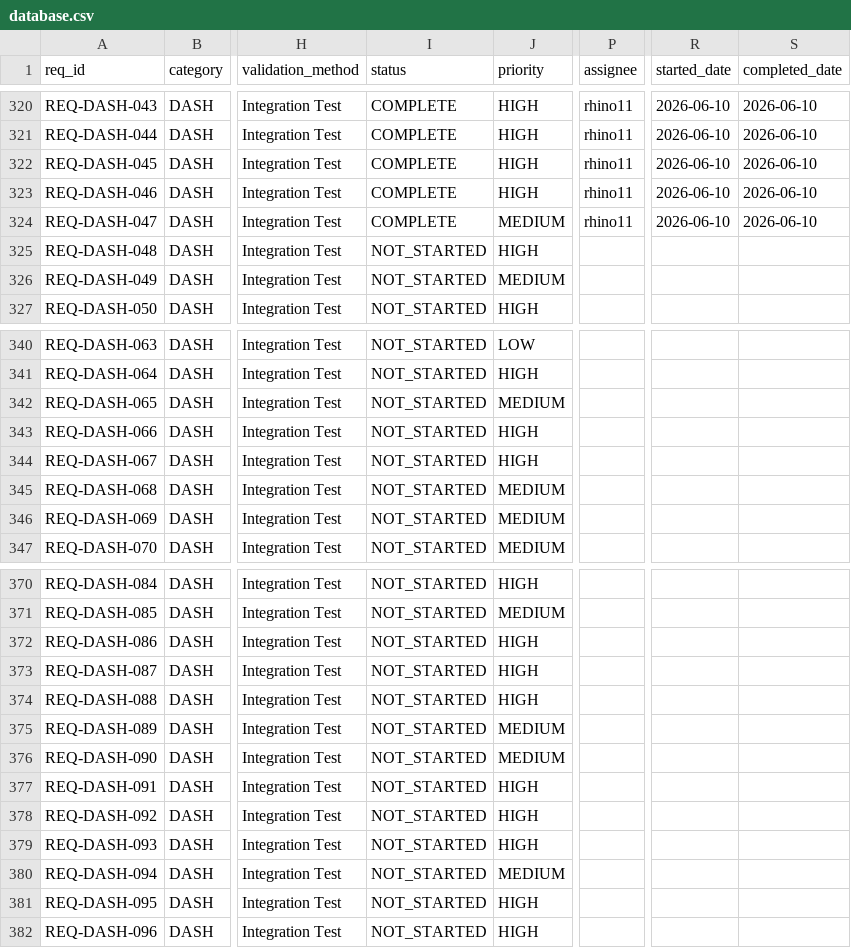
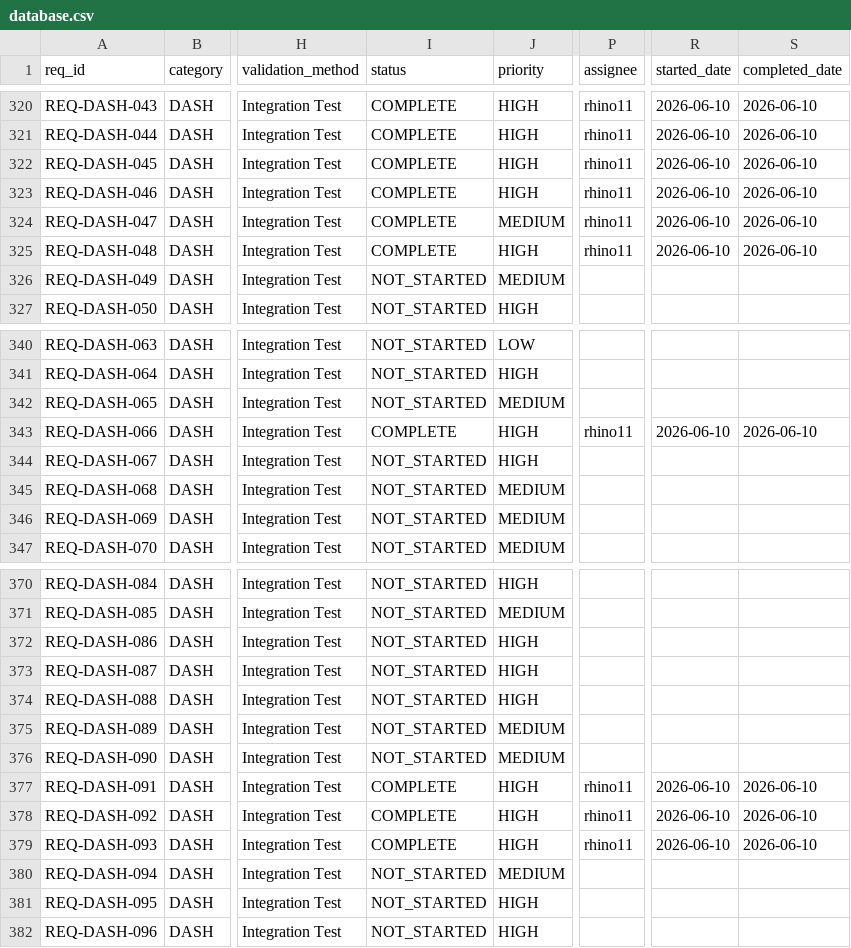
Before and after one commit to rtmx-ai/rtmx, a CSV file: .rtmx/database.csv, drawn as a sheet; only a part is shown, gaps mark what is left out; the diff names each change by its address in the sheet, - before the commit and + after, or states it on an @@ line.

```diff
--- a/.rtmx/database.csv
+++ b/.rtmx/database.csv
-I325 (status): NOT_STARTED
+I325 (status): COMPLETE
-P325 (assignee): (empty)
+P325 (assignee): rhino11
-R325 (started_date): (empty)
+R325 (started_date): 2026-06-10
-S325 (completed_date): (empty)
+S325 (completed_date): 2026-06-10
-I343 (status): NOT_STARTED
+I343 (status): COMPLETE
-P343 (assignee): (empty)
+P343 (assignee): rhino11
-R343 (started_date): (empty)
+R343 (started_date): 2026-06-10
-S343 (completed_date): (empty)
+S343 (completed_date): 2026-06-10
-I377:I379 (status): NOT_STARTED
+I377:I379 (status): COMPLETE
-P377:P379 (assignee): (empty)
+P377:P379 (assignee): rhino11
-R377:R379 (started_date): (empty)
+R377:R379 (started_date): 2026-06-10
-S377:S379 (completed_date): (empty)
+S377:S379 (completed_date): 2026-06-10
```
Also changed, not shown: 8 other files.
